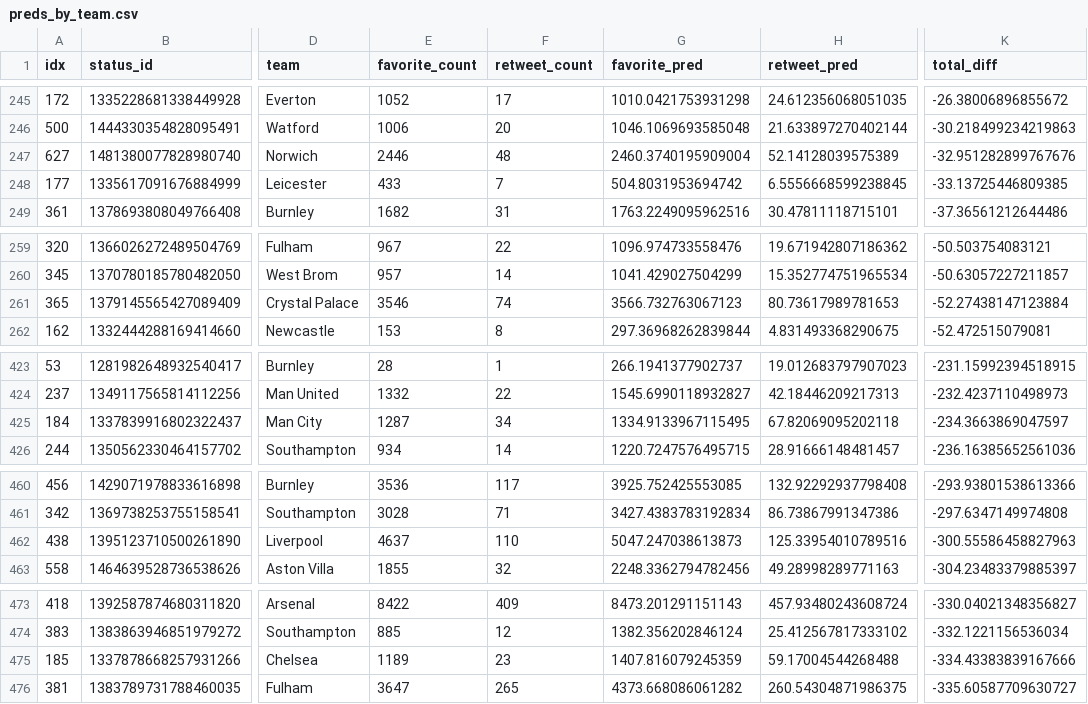
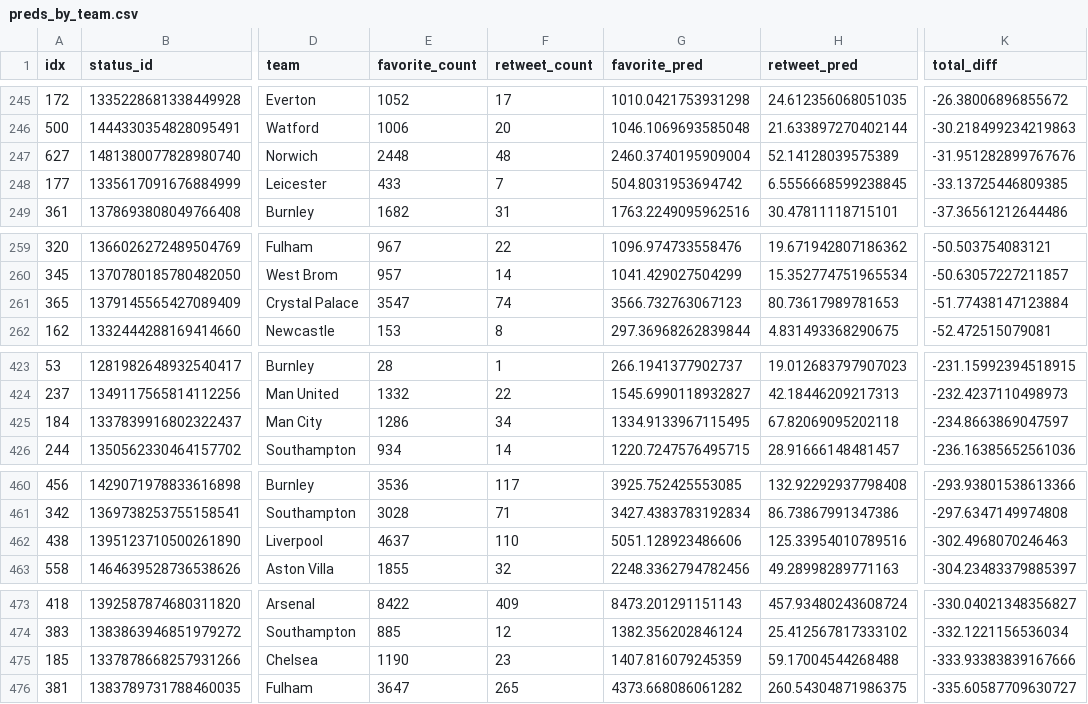
Before and after one commit to tonyelhabr/xengagement, a CSV file: inst/extdata/preds_by_team.csv, drawn as a sheet; only a part is shown, gaps mark what is left out; the diff covers the shown part only; the diff names each change by its address in the sheet, - before the commit and + after, or states it on an @@ line.

```diff
--- a/inst/extdata/preds_by_team.csv
+++ b/inst/extdata/preds_by_team.csv
-E247 (favorite_count): 2446
+E247 (favorite_count): 2448
-K247 (total_diff): -32.951282899767676
+K247 (total_diff): -31.951282899767676
-E261 (favorite_count): 3546
+E261 (favorite_count): 3547
-K261 (total_diff): -52.27438147123884
+K261 (total_diff): -51.77438147123884
-E425 (favorite_count): 1287
+E425 (favorite_count): 1286
-K425 (total_diff): -234.3663869047597
+K425 (total_diff): -234.8663869047597
-G462 (favorite_pred): 5047.247038613873
+G462 (favorite_pred): 5051.128923486606
-K462 (total_diff): -300.55586458827963
+K462 (total_diff): -302.4968070246463
-E475 (favorite_count): 1189
+E475 (favorite_count): 1190
-K475 (total_diff): -334.43383839167666
+K475 (total_diff): -333.93383839167666
```
Also changed, not shown: 4 added rows, 4 removed rows and 58 edited cells elsewhere in this file, inst/extdata/preds.csv, 6 other files.
